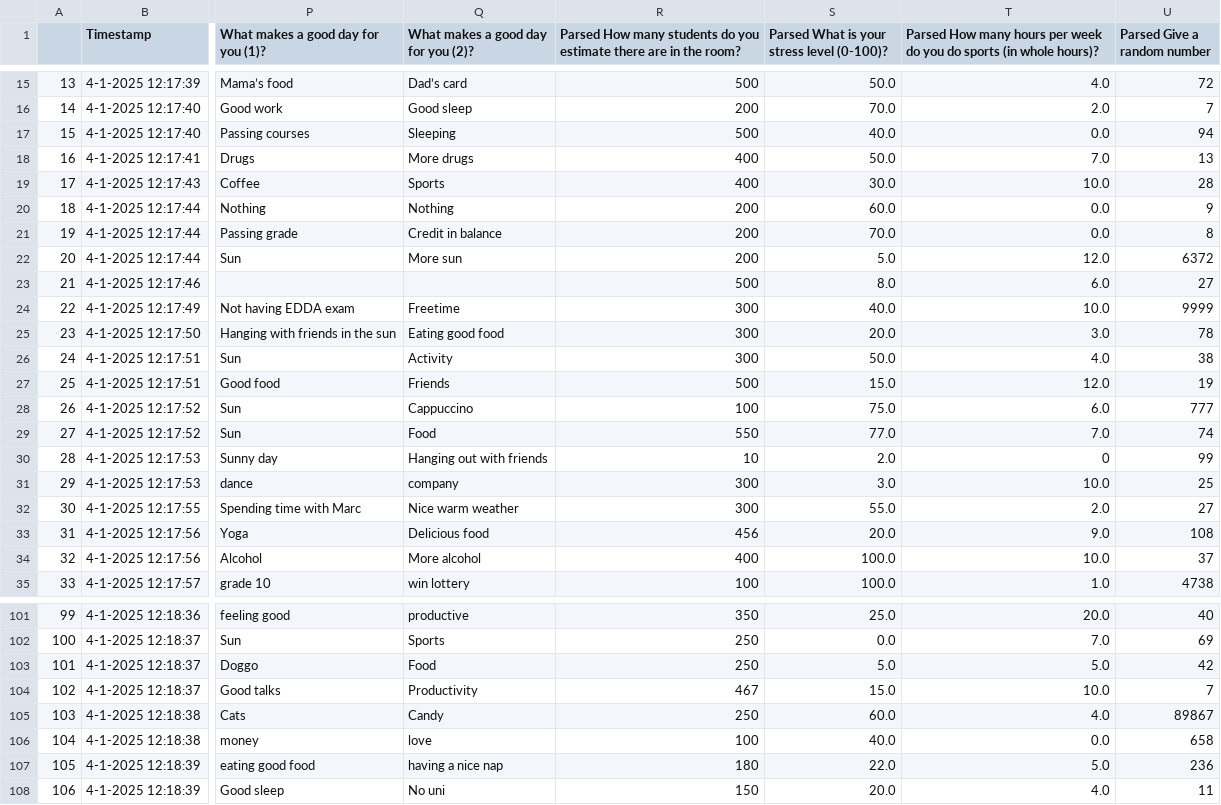
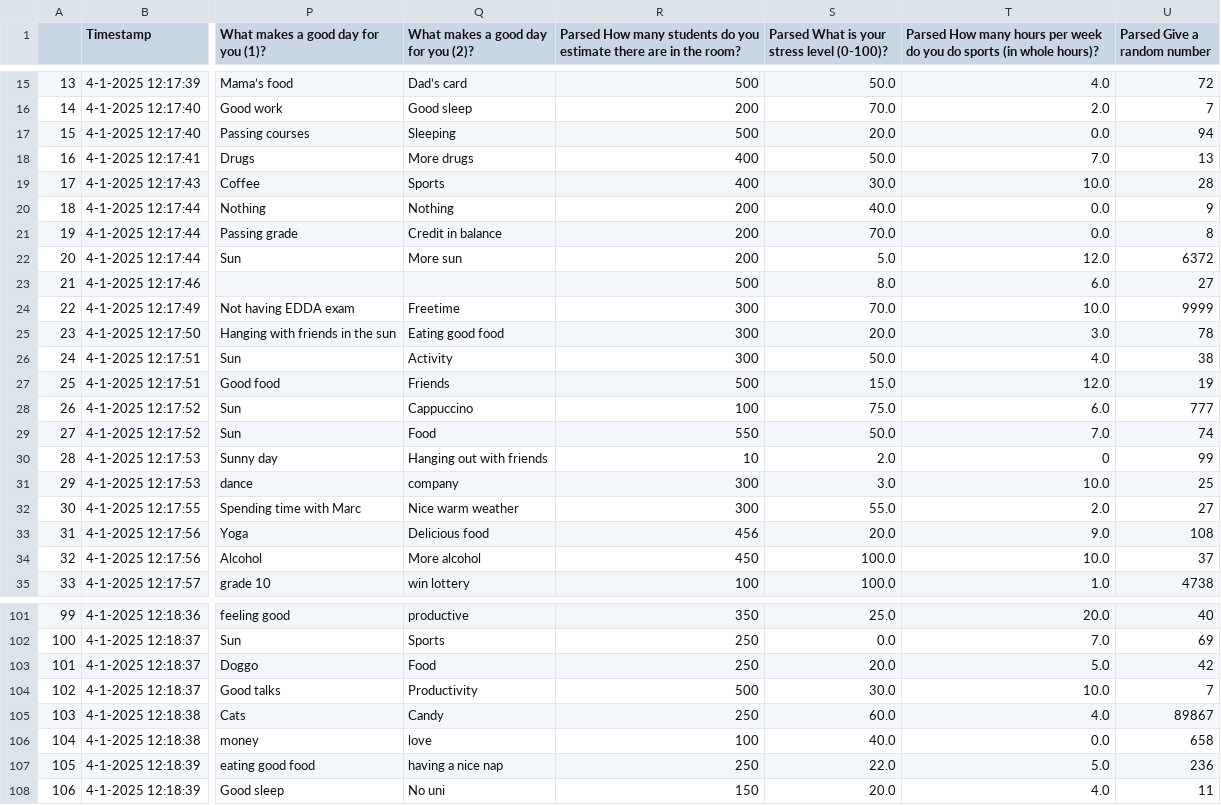
Before and after one commit to francescotiepolo/datamining_assignment1, a CSV file: csv_files/ODI-2025-parsed.csv, drawn as a sheet; only a part is shown, gaps mark what is left out; the diff covers the shown part only; the diff names each change by its address in the sheet, - before the commit and + after, or states it on an @@ line.

```diff
--- a/csv_files/ODI-2025-parsed.csv
+++ b/csv_files/ODI-2025-parsed.csv
-S17: 40.0
+S17: 20.0
-S20: 60.0
+S20: 40.0
-S24: 40.0
+S24: 70.0
-S29: 77.0
+S29: 50.0
-R34: 400
+R34: 450
-S103: 5.0
+S103: 20.0
-R104: 467
+R104: 500
-S104: 15.0
+S104: 30.0
-R107: 180
+R107: 250
```
Also changed, not shown: 26 edited cells elsewhere in this file, csv_files/joined.csv, 2 other files.
